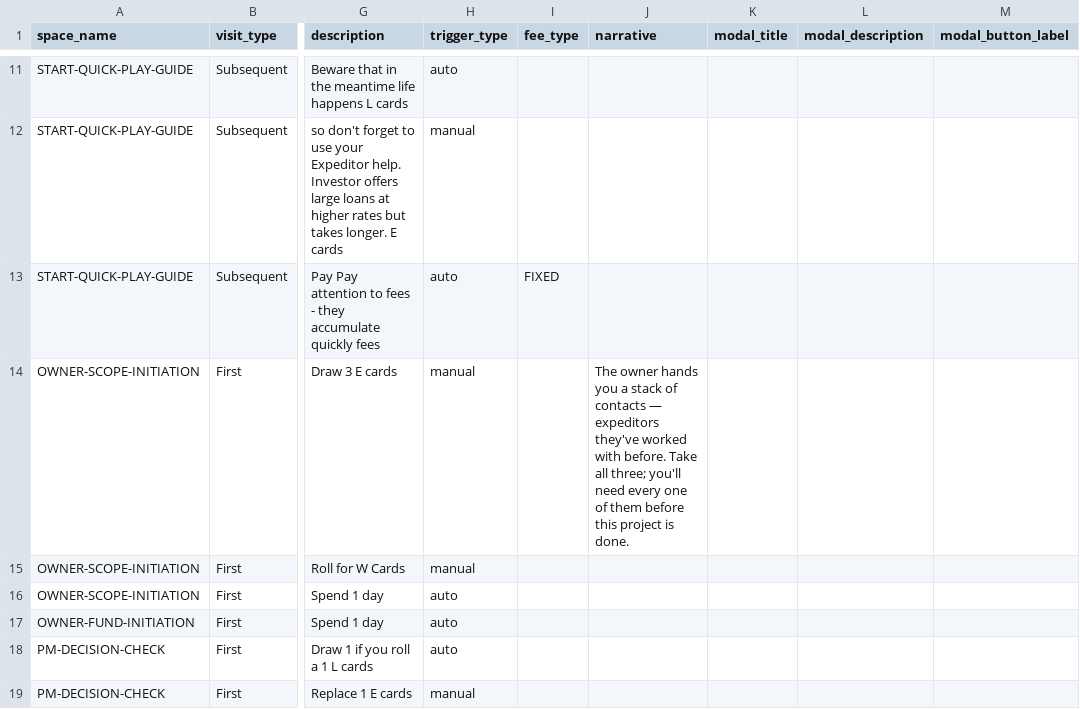
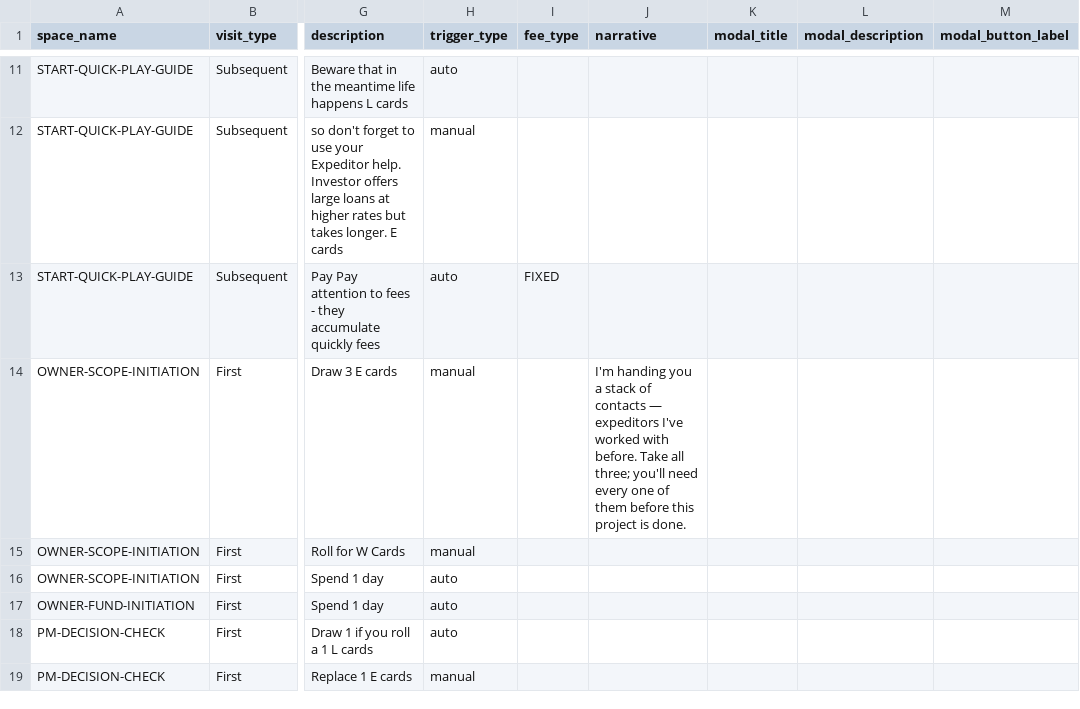
Before and after one commit to tomaszsb/Game_alpha, a CSV file: public/data/CLEAN_FILES/SPACE_EFFECTS.csv, drawn as a sheet; only a part is shown, gaps mark what is left out; the diff names each change by its address in the sheet, - before the commit and + after, or states it on an @@ line.

```diff
--- a/public/data/CLEAN_FILES/SPACE_EFFECTS.csv
+++ b/public/data/CLEAN_FILES/SPACE_EFFECTS.csv
-J14 (narrative): The owner hands you a stack of contacts — expeditors they've worked with…
+J14 (narrative): I'm handing you a stack of contacts — expeditors I've worked with…
```
Also changed, not shown: public/data/CLEAN_FILES/GAME_CONFIG.csv, public/data/SOURCE_FILES/Spaces.csv, 23 other files.
